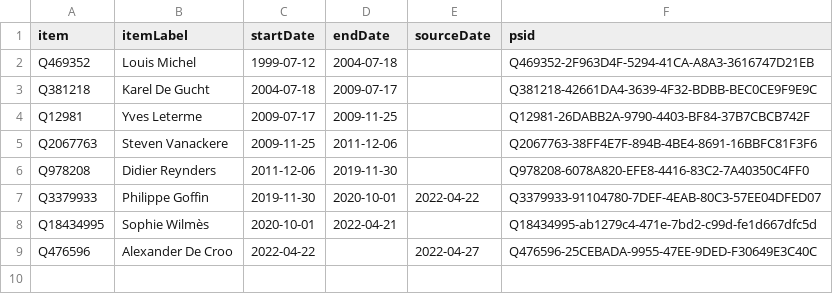
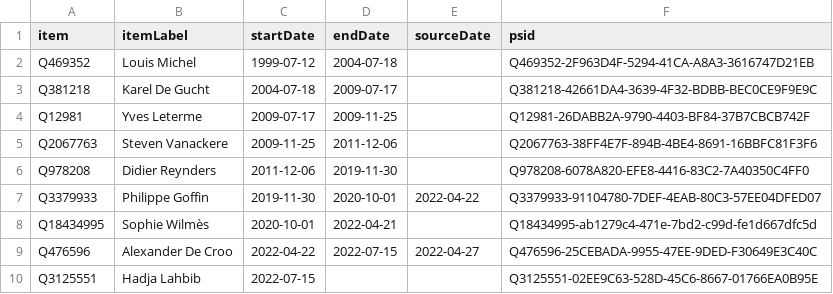
Before and after one commit to every-politician-scrapers/belgium-cabinet, a CSV file: sources/minister-foreign/wikidata.csv, drawn as a sheet.

Commit message:
Compare external sources to Wikidata

```diff
--- a/sources/minister-foreign/wikidata.csv
+++ b/sources/minister-foreign/wikidata.csv
@@ -8,2 +8,3 @@ Q3379933,Philippe Goffin,2019-11-30,2020-10-01,2022-04-22,Q3379933-91104780-7DEF
 Q18434995,Sophie Wilmès,2020-10-01,2022-04-21,,Q18434995-ab1279c4-471e-7bd2-c99d-fe1d667dfc5d
-Q476596,Alexander De Croo,2022-04-22,,2022-04-27,Q476596-25CEBADA-9955-47EE-9DED-F30649E3C40C
+Q476596,Alexander De Croo,2022-04-22,2022-07-15,2022-04-27,Q476596-25CEBADA-9955-47EE-9DED-F30649E3C40C
+Q3125551,Hadja Lahbib,2022-07-15,,,Q3125551-02EE9C63-528D-45C6-8667-01766EA0B95E
```
Also changed, not shown: sources/minister-foreign/scraped.csv, sources/official/scraped.csv, 3 other files.
